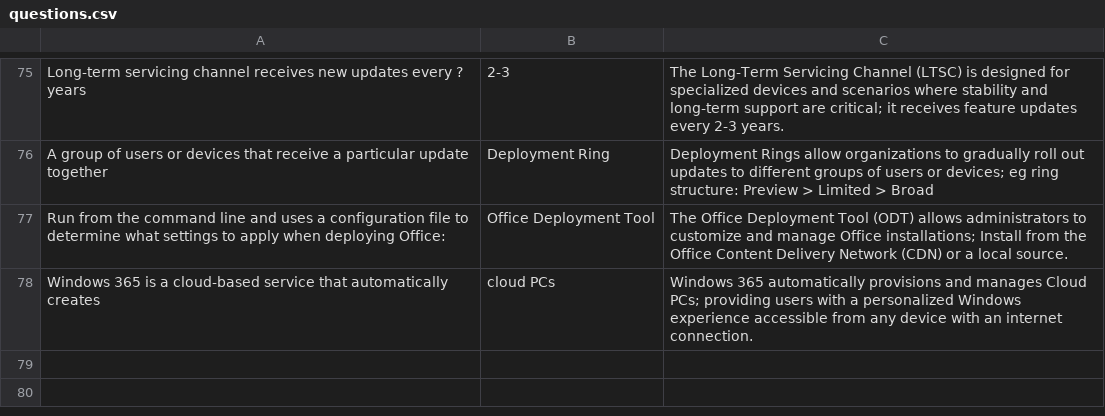
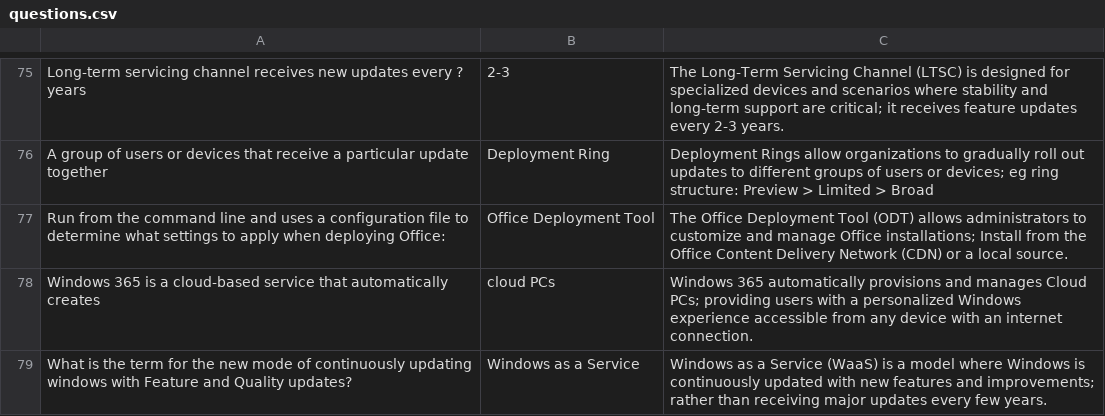
Before and after one commit to basinx/MemoryGame, a CSV file: questions.csv, drawn as a sheet; only a part is shown, gaps mark what is left out.

Commit message:
add to csv

```diff
--- a/questions.csv
+++ b/questions.csv
@@ -78 +78,2 @@ Run from the command line and uses a configuration file to determine what settin
 Windows 365 is a cloud-based service that automatically creates, cloud PCs, Windows 365 automatically provisions and manages Cloud PCs; providing users with a personalized Windows experience accessible from any device with an internet connection.
+What is the term for the new mode of continuously updating windows with Feature and Quality updates?, Windows as a Service, Windows as a Service (WaaS) is a model where Windows is continuously updated with new features and improvements; rather than receiving major updates every few years.
```
